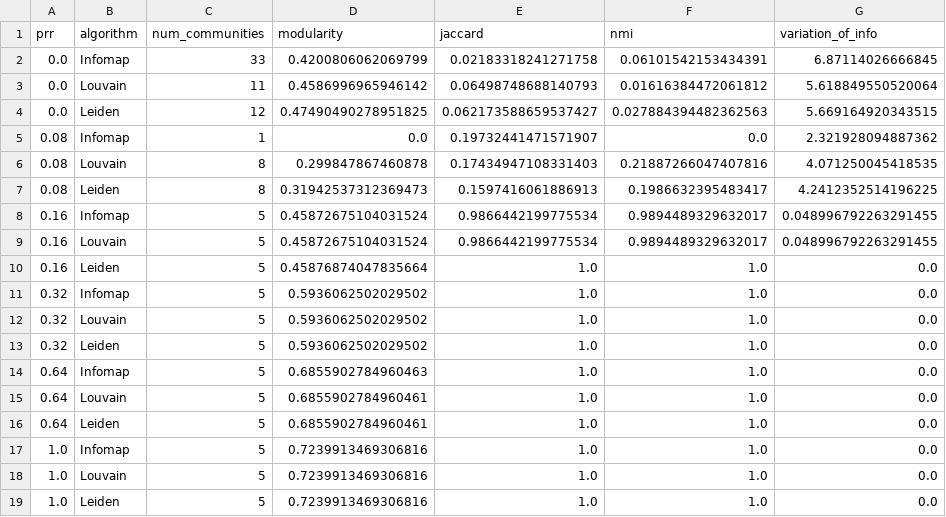
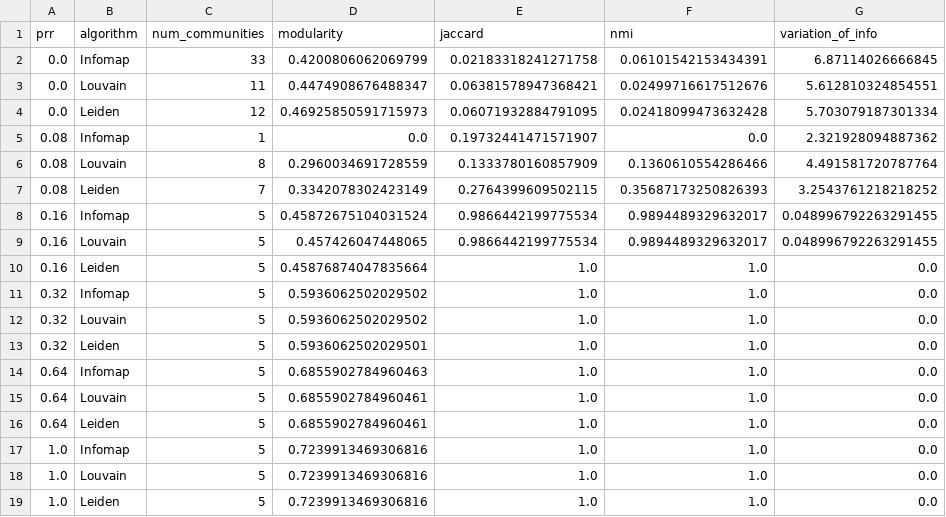
Before and after one commit to FlorinCP/complex-networks-analysis, a CSV file: results/task1_results.csv, drawn as a sheet.

```diff
--- a/results/task1_results.csv
+++ b/results/task1_results.csv
@@ -2,9 +2,9 @@ prr,algorithm,num_communities,modularity,jaccard,nmi,variation_of_info
 0.0,Infomap,33,0.4200806062069799,0.02183318241271758,0.06101542153434391,6.87114026666845
-0.0,Louvain,11,0.4586996965946142,0.06498748688140793,0.01616384472061812,5.618849550520064
-0.0,Leiden,12,0.47490490278951825,0.062173588659537427,0.027884394482362563,5.669164920343515
+0.0,Louvain,11,0.4474908676488347,0.06381578947368421,0.02499716617512676,5.612810324854551
+0.0,Leiden,12,0.46925850591715973,0.06071932884791095,0.02418099473632428,5.703079187301334
 0.08,Infomap,1,0.0,0.19732441471571907,0.0,2.321928094887362
-0.08,Louvain,8,0.299847867460878,0.17434947108331403,0.21887266047407816,4.071250045418535
-0.08,Leiden,8,0.31942537312369473,0.1597416061886913,0.1986632395483417,4.2412352514196225
+0.08,Louvain,8,0.2960034691728559,0.1333780160857909,0.1360610554286466,4.491581720787764
+0.08,Leiden,7,0.3342078302423149,0.2764399609502115,0.35687173250826393,3.2543761218218252
 0.16,Infomap,5,0.45872675104031524,0.9866442199775534,0.9894489329632017,0.048996792263291455
-0.16,Louvain,5,0.45872675104031524,0.9866442199775534,0.9894489329632017,0.048996792263291455
+0.16,Louvain,5,0.457426047448065,0.9866442199775534,0.9894489329632017,0.048996792263291455
 0.16,Leiden,5,0.45876874047835664,1.0,1.0,0.0
@@ -12,3 +12,3 @@ prr,algorithm,num_communities,modularity,jaccard,nmi,variation_of_info
 0.32,Louvain,5,0.5936062502029502,1.0,1.0,0.0
-0.32,Leiden,5,0.5936062502029502,1.0,1.0,0.0
+0.32,Leiden,5,0.5936062502029501,1.0,1.0,0.0
 0.64,Infomap,5,0.6855902784960463,1.0,1.0,0.0
```
Also changed, not shown: 18 other files.
